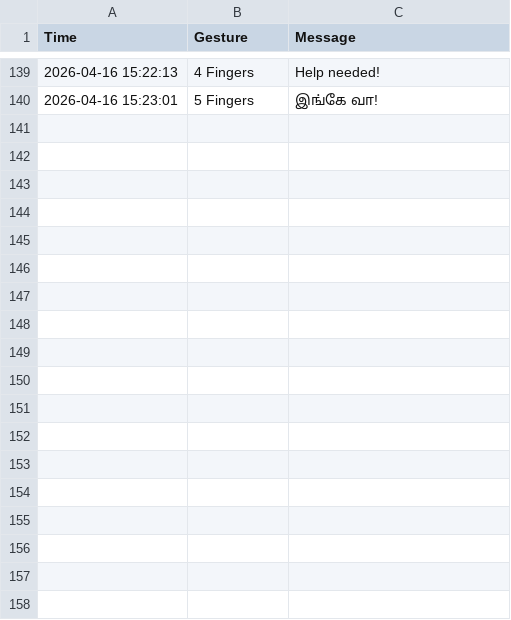
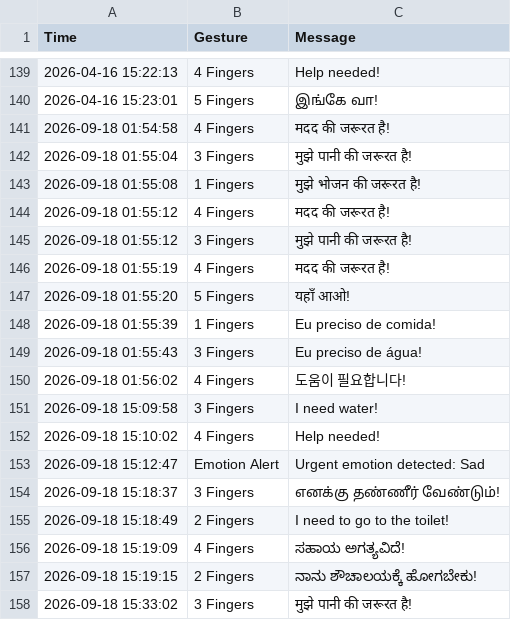
Before and after one commit to mathananandhan/paavai-web, a CSV file: gesture_log.csv, drawn as a sheet; only a part is shown, gaps mark what is left out; the diff names each change by its address in the sheet, - before the commit and + after, or states it on an @@ line.

Commit message:
Deploy: Optimize Streamlit gesture engine, add Dockerfile, requirements.txt, packages.txt, and Streamlit configs

```diff
--- a/gesture_log.csv
+++ b/gesture_log.csv
+row 141: 2026-09-18 01:54:58 | 4 Fingers | मदद की जरूरत है!
+row 142: 2026-09-18 01:55:04 | 3 Fingers | मुझे पानी की जरूरत है!
+row 143: 2026-09-18 01:55:08 | 1 Fingers | मुझे भोजन की जरूरत है!
+row 144: 2026-09-18 01:55:12 | 4 Fingers | मदद की जरूरत है!
+row 145: 2026-09-18 01:55:12 | 3 Fingers | मुझे पानी की जरूरत है!
+row 146: 2026-09-18 01:55:19 | 4 Fingers | मदद की जरूरत है!
+row 147: 2026-09-18 01:55:20 | 5 Fingers | यहाँ आओ!
+row 148: 2026-09-18 01:55:39 | 1 Fingers | Eu preciso de comida!
+row 149: 2026-09-18 01:55:43 | 3 Fingers | Eu preciso de água!
+row 150: 2026-09-18 01:56:02 | 4 Fingers | 도움이 필요합니다!
+row 151: 2026-09-18 15:09:58 | 3 Fingers | I need water!
+row 152: 2026-09-18 15:10:02 | 4 Fingers | Help needed!
+row 153: 2026-09-18 15:12:47 | Emotion Alert | Urgent emotion detected: Sad
+row 154: 2026-09-18 15:18:37 | 3 Fingers | எனக்கு தண்ணீர் வேண்டும்!
+row 155: 2026-09-18 15:18:49 | 2 Fingers | I need to go to the toilet!
+row 156: 2026-09-18 15:19:09 | 4 Fingers | ಸಹಾಯ ಅಗತ್ಯವಿದೆ!
+row 157: 2026-09-18 15:19:15 | 2 Fingers | ನಾನು ಶೌಚಾಲಯಕ್ಕೆ ಹೋಗಬೇಕು!
+row 158: 2026-09-18 15:33:02 | 3 Fingers | मुझे पानी की जरूरत है!
```
Also changed, not shown: 51 other files.
